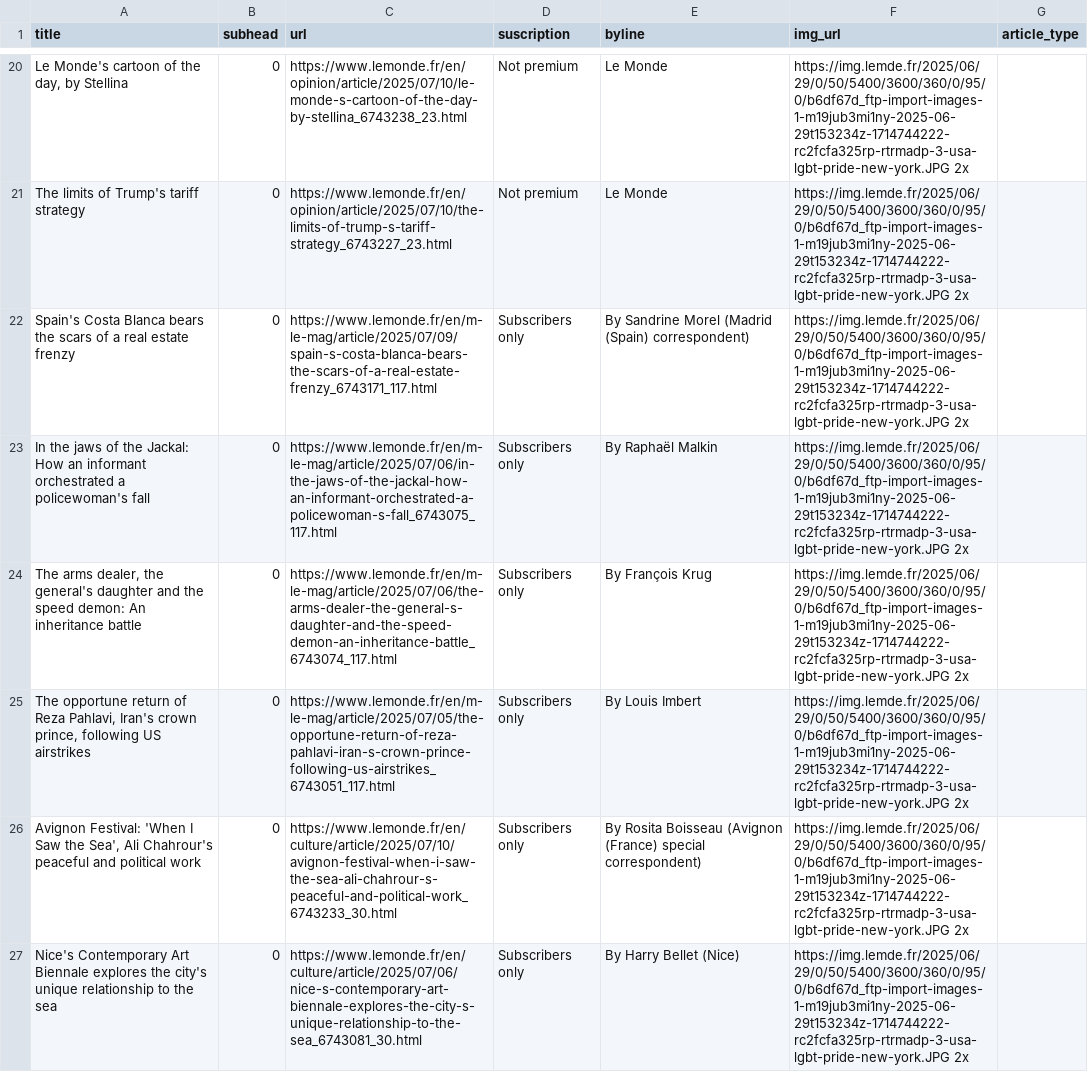
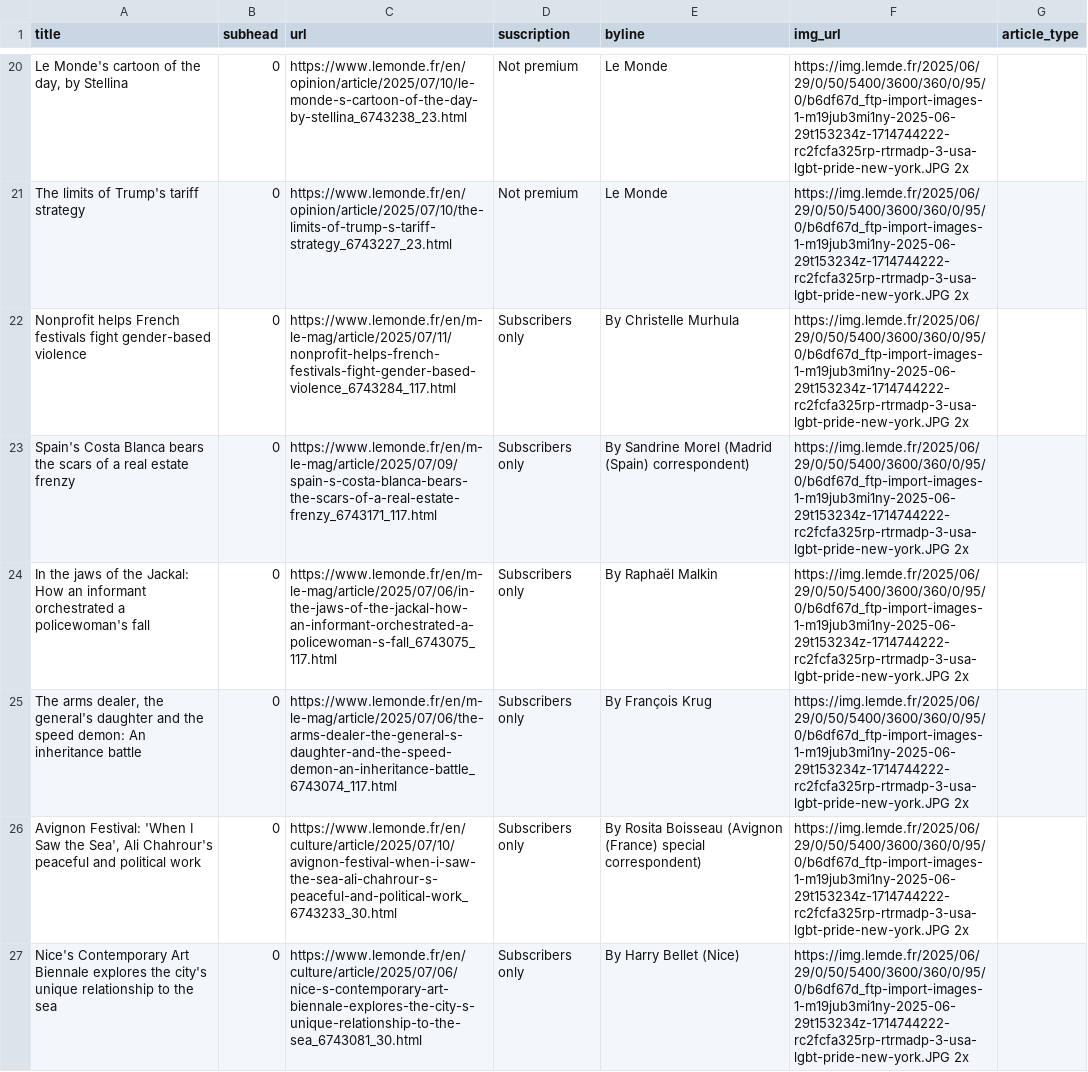
Before and after one commit to tefaceli/LEDE-homework-scraping, a CSV file: le_monde.csv, drawn as a sheet; only a part is shown, gaps mark what is left out; removed rows and columns are numbered as before the commit, all else as after; the diff covers the shown part only; the diff names each change by its address in the sheet, - before the commit and + after, or states it on an @@ line.

```diff
--- a/le_monde.csv
+++ b/le_monde.csv
+row 22: Nonprofit helps French festivals fight gender-based violence | 0 | https://www.lemonde.fr/en/m-le-mag/article/2025/07/11/nonprofit-helps-french-festivals-fight-gender-based-violence_6743284_117.html | Subscribers only | By Christelle Murhula | https://img.lemde.fr/2025/06/29/0/50/5400/3600/360/0/95/0/b6df67d_ftp-import-images-1-m19jub3mi1ny-2025-06-29t153234z-1714744222-rc2fcfa325rp-rtrmadp-3-usa-lgbt-pride-new-york.JPG 2x
-row 25: The opportune return of Reza Pahlavi, Iran's crown prince, following US airstrikes | 0 | https://www.lemonde.fr/en/m-le-mag/article/2025/07/05/the-opportune-return-of-reza-pahlavi-iran-s-crown-prince-following-us-airstrikes_6743051_117.html | Subscribers only | By Louis Imbert | https://img.lemde.fr/2025/06/29/0/50/5400/3600/360/0/95/0/b6df67d_ftp-import-images-1-m19jub3mi1ny-2025-06-29t153234z-1714744222-rc2fcfa325rp-rtrmadp-3-usa-lgbt-pride-new-york.JPG 2x
```
Also changed, not shown: 2 added rows, 2 removed rows, 2 moved rows and 10 edited cells elsewhere in this file.
